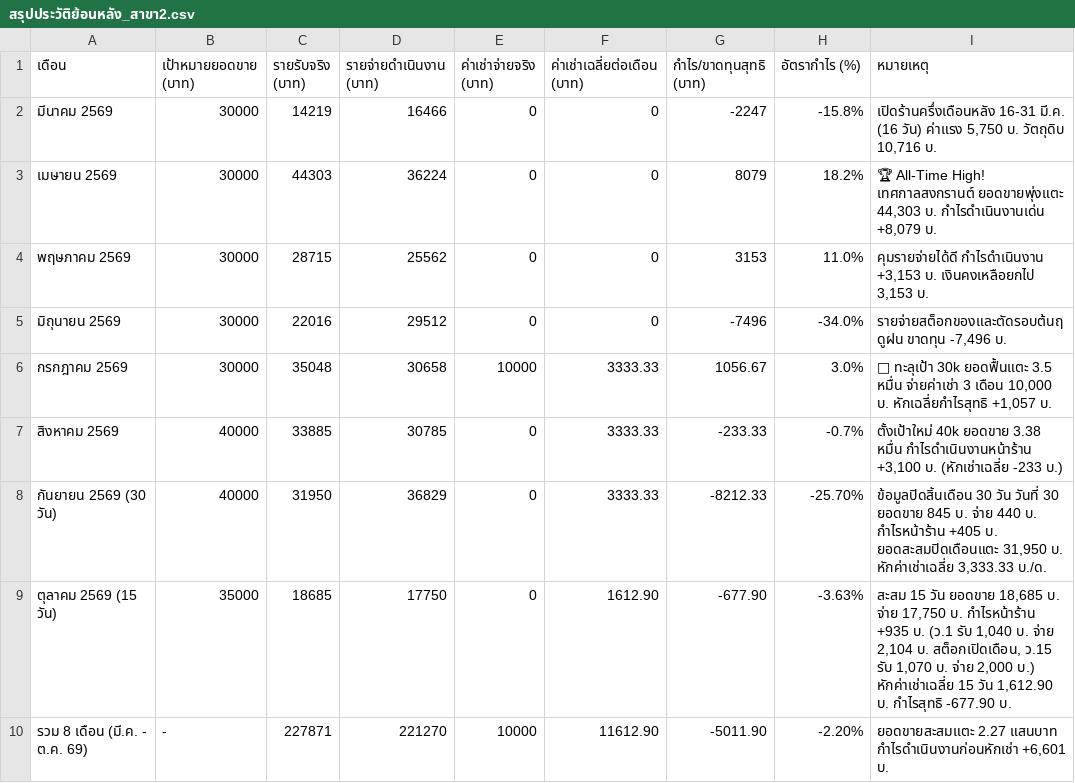
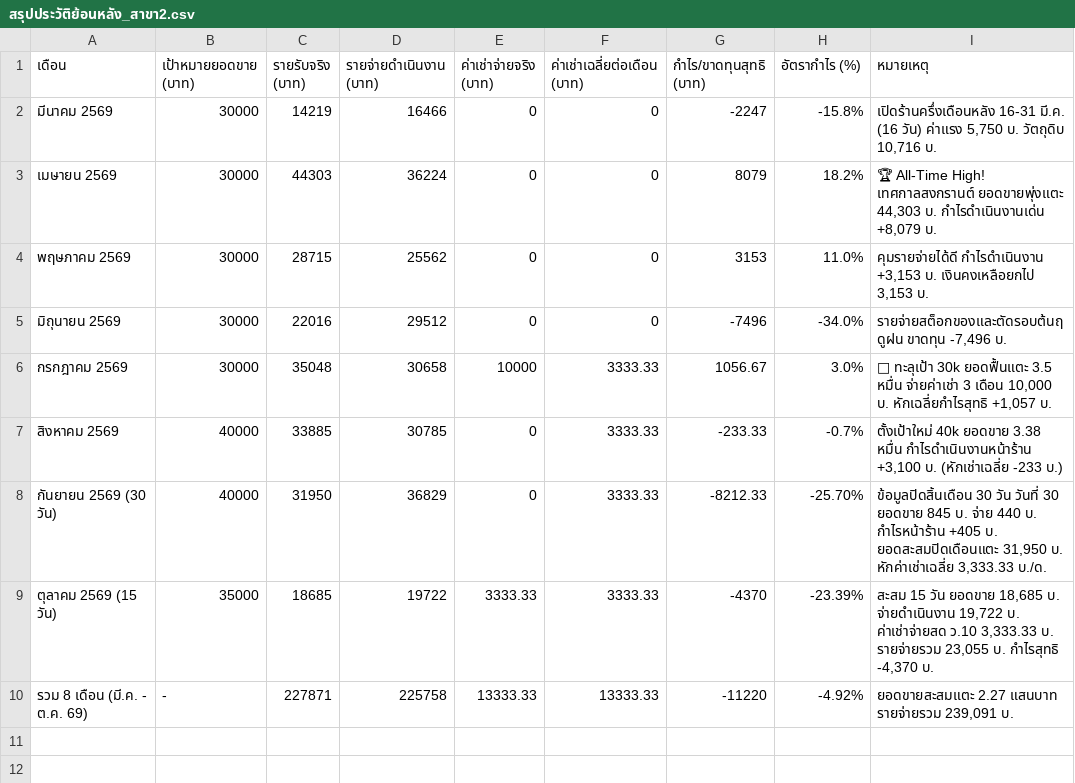
Before and after one commit to dewsun8-18/dew, a CSV file: สรุปประวัติย้อนหลัง_สาขา2.csv, drawn as a sheet.

Commit message:
fix: correct Day 1 expenses and update 15-day cumulative figures (สรุปประวัติย้อนหลัง_สาขา2.csv)

```diff
--- a/สรุปประวัติย้อนหลัง_สาขา2.csv
+++ b/สรุปประวัติย้อนหลัง_สาขา2.csv
@@ -8,3 +8,3 @@
 กันยายน 2569 (30 วัน),40000,31950,36829,0,3333.33,-8212.33,-25.70%,"ข้อมูลปิดสิ้นเดือน 30 วัน วันที่ 30 ยอดขาย 845 บ. จ่าย 440 บ. กำไรหน้าร้าน +405 บ. ยอดสะสมปิดเดือนแตะ 31,950 บ. หักค่าเช่าเฉลี่ย 3,333.33 บ./ด."
-ตุลาคม 2569 (15 วัน),35000,18685,17750,0,1612.90,-677.90,-3.63%,"สะสม 15 วัน ยอดขาย 18,685 บ. จ่าย 17,750 บ. กำไรหน้าร้าน +935 บ. (ว.1 รับ 1,040 บ. จ่าย 2,104 บ. สต็อกเปิดเดือน, ว.15 รับ 1,070 บ. จ่าย 2,000 บ.) หักค่าเช่าเฉลี่ย 15 วัน 1,612.90 บ. กำไรสุทธิ -677.90 บ."
-รวม 8 เดือน (มี.ค. - ต.ค. 69),-,227871,221270,10000,11612.90,-5011.90,-2.20%,"ยอดขายสะสมแตะ 2.27 แสนบาท กำไรดำเนินงานก่อนหักเช่า +6,601 บ."
+ตุลาคม 2569 (15 วัน),35000,18685,19722,3333.33,3333.33,-4370,-23.39%,"สะสม 15 วัน ยอดขาย 18,685 บ. จ่ายดำเนินงาน 19,722 บ. ค่าเช่าจ่ายสด ว.10 3,333.33 บ. รายจ่ายรวม 23,055 บ. กำไรสุทธิ -4,370 บ."
+รวม 8 เดือน (มี.ค. - ต.ค. 69),-,227871,225758,13333.33,13333.33,-11220,-4.92%,"ยอดขายสะสมแตะ 2.27 แสนบาท รายจ่ายรวม 239,091 บ."
```
